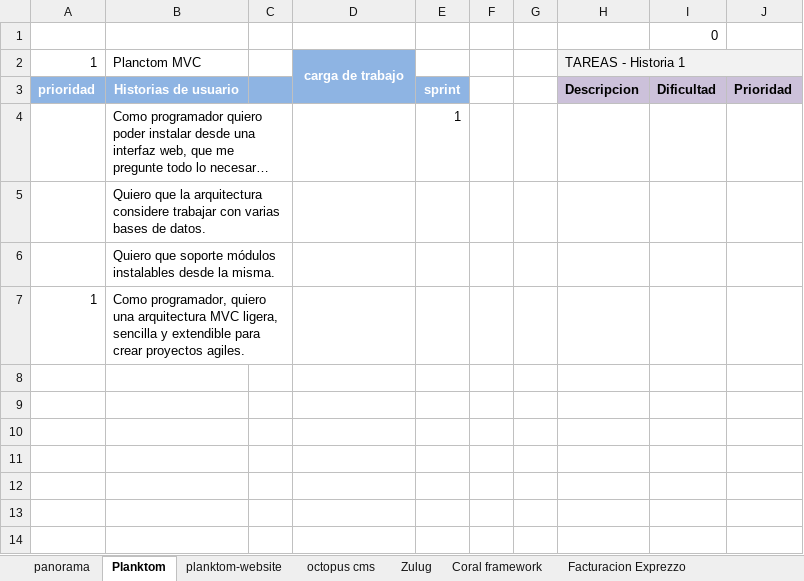
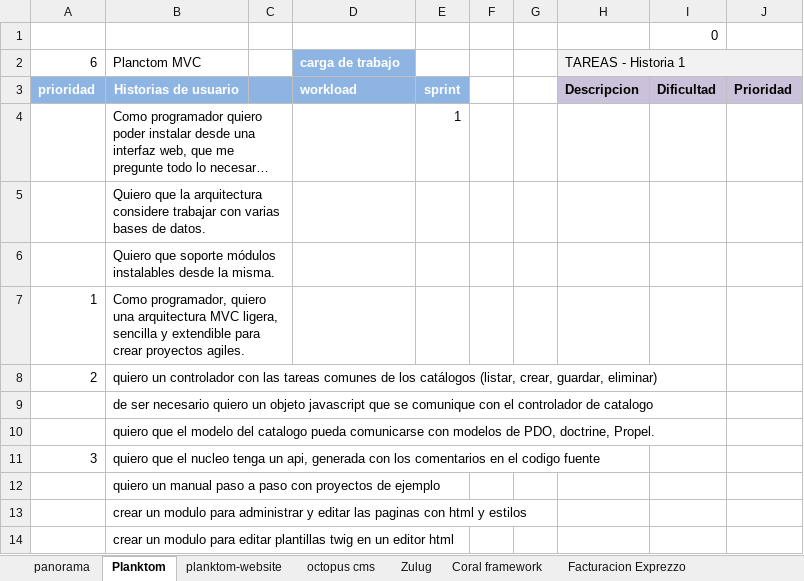
Before and after one commit to exprezzo/lego_mvc, an Excel workbook: dev_docs/scrum products.xlsx, sheet Planktom, drawn as a sheet; long unchanged cells end in …; values as stored, in another font and other column widths than the file's, no borders; removed rows and columns are numbered as before the commit, all else as after; the diff names each change by its address in the sheet, - before the commit and + after, or states it on an @@ line.

Commit message:
defini secciones al website. prepare pruebas unitarias para paginas y ControladorDeCatalogo.

```diff
--- a/dev_docs/scrum products.xlsx (sheet Planktom)
+++ b/dev_docs/scrum products.xlsx (sheet Planktom)
-A2: 1
+A2: 6
-D2 alignment: center
+D2 alignment: left
-D2:D3 merged
-D3 (carga de trabajo): (empty)
+D3 (carga de trabajo): workload
+row 8: 2 | quiero un controlador con las tareas comunes de los catálogos (listar, crear, guardar, eliminar)
+row 9:  | de ser necesario quiero un objeto javascript que se comunique con el controlador de catalogo
+row 10:  | quiero que el modelo del catalogo pueda comunicarse con modelos de PDO, doctrine, Propel.
+row 11: 3 | quiero que el nucleo tenga un api, generada con los comentarios en el codigo fuente
+row 12:  | quiero un manual paso a paso con proyectos de ejemplo
+row 13:  | crear un modulo para administrar y editar las paginas con html y estilos
+row 14:  | crear un modulo para editar plantillas twig en un editor html
```
Also changed, not shown: sheet panorama, sheet planktom-website, formulas that keep their value, 20 other files.
